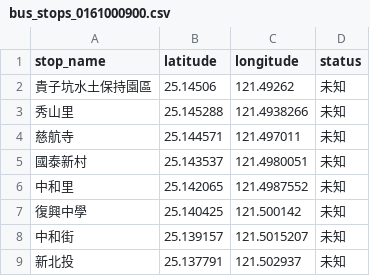
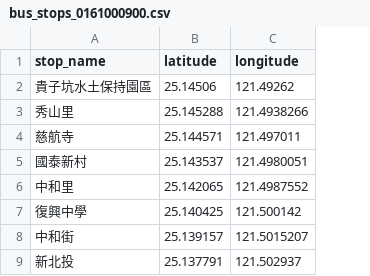
Before and after one commit to Wayne910916/cycu_oop_11022148, a CSV file: bus_stops_0161000900.csv, drawn as a sheet; only a part is shown; the diff names each change by its address in the sheet, - before the commit and + after, or states it on an @@ line.

```diff
--- a/bus_stops_0161000900.csv
+++ b/bus_stops_0161000900.csv
-column D (status), rows 2-9: all 未知
```
Also changed, not shown: 16 other files.
